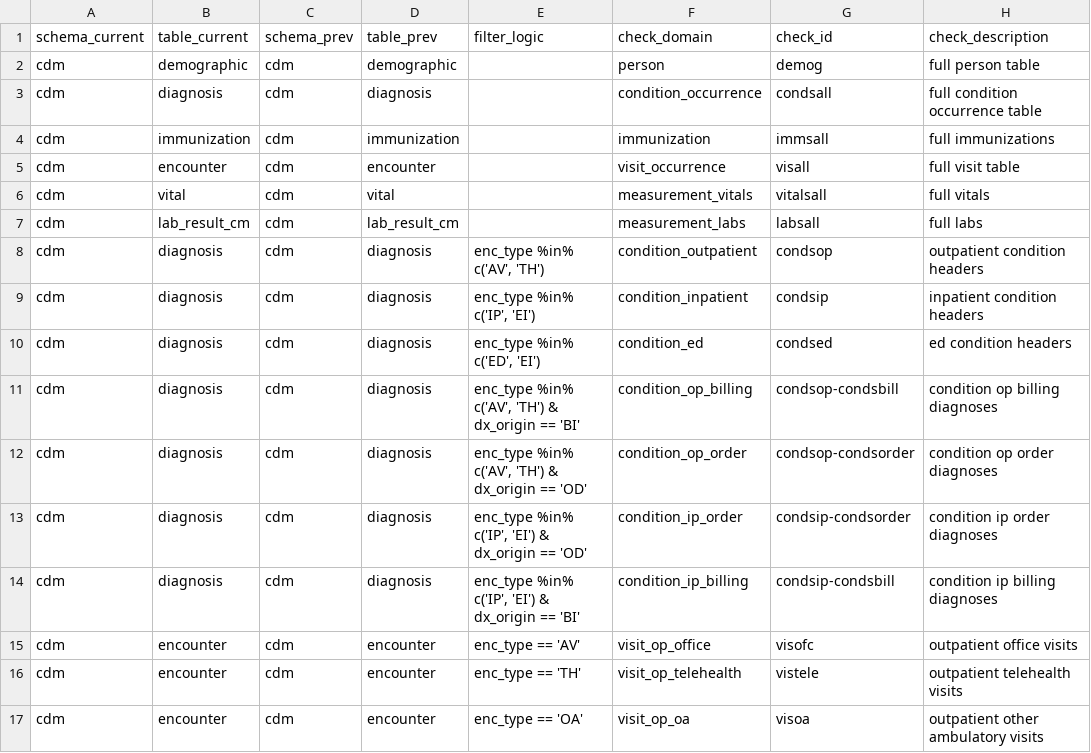
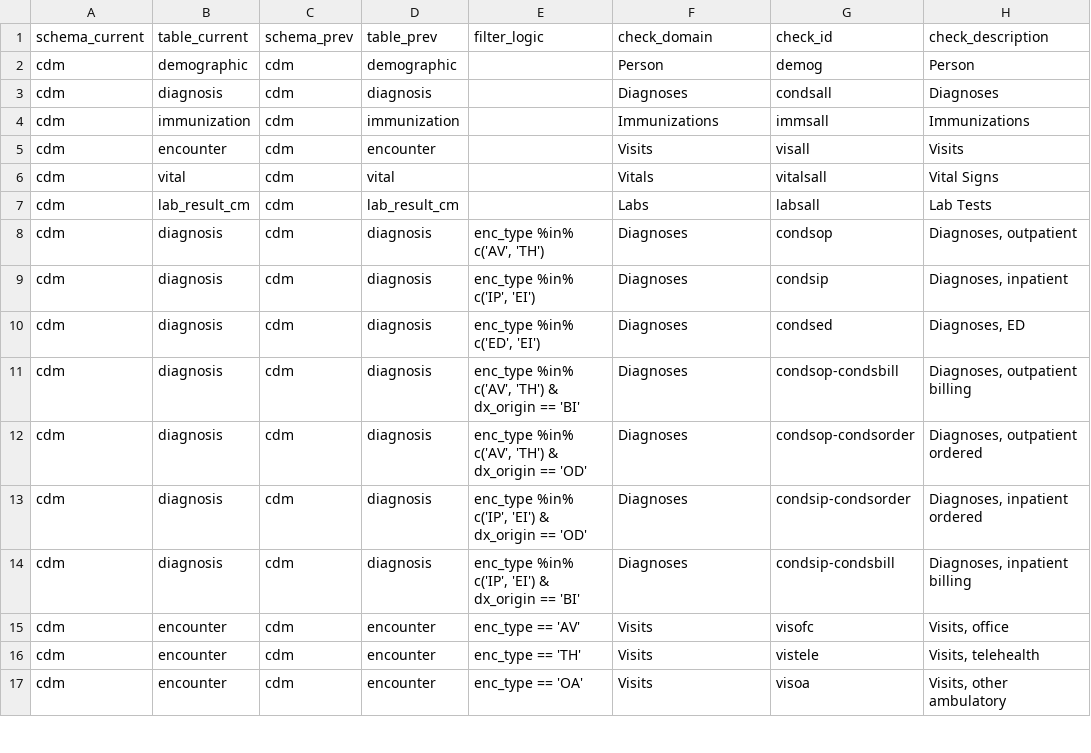
Before and after one commit to PEDSnet/pedsnet_ndq, a CSV file: specs/pcornet_dc_table.csv, drawn as a sheet; only a part is shown; the diff covers the shown part only.

```diff
--- a/specs/pcornet_dc_table.csv
+++ b/specs/pcornet_dc_table.csv
@@ -1,17 +1,17 @@
 schema_current,table_current,schema_prev,table_prev,filter_logic,check_domain,check_id,check_description
-cdm,demographic,cdm,demographic,,person,demog,full person table
-cdm,diagnosis,cdm,diagnosis,,condition_occurrence,condsall,full condition occurrence table
-cdm,immunization,cdm,immunization,,immunization,immsall,full immunizations
-cdm,encounter,cdm,encounter,,visit_occurrence,visall,full visit table
-cdm,vital,cdm,vital,,measurement_vitals,vitalsall,full vitals
-cdm,lab_result_cm,cdm,lab_result_cm,,measurement_labs,labsall,full labs
-cdm,diagnosis,cdm,diagnosis,"enc_type %in% c('AV', 'TH')",condition_outpatient,condsop,outpatient condition headers
-cdm,diagnosis,cdm,diagnosis,"enc_type %in% c('IP', 'EI')",condition_inpatient,condsip,inpatient condition headers
-cdm,diagnosis,cdm,diagnosis,"enc_type %in% c('ED', 'EI')",condition_ed,condsed,ed condition headers
-cdm,diagnosis,cdm,diagnosis,"enc_type %in% c('AV', 'TH') & dx_origin == 'BI'",condition_op_billing,condsop-condsbill,condition op billing diagnoses
-cdm,diagnosis,cdm,diagnosis,"enc_type %in% c('AV', 'TH') & dx_origin == 'OD'",condition_op_order,condsop-condsorder,condition op order diagnoses
-cdm,diagnosis,cdm,diagnosis,"enc_type %in% c('IP', 'EI') & dx_origin == 'OD'",condition_ip_order,condsip-condsorder,condition ip order diagnoses
-cdm,diagnosis,cdm,diagnosis,"enc_type %in% c('IP', 'EI') & dx_origin == 'BI'",condition_ip_billing,condsip-condsbill,condition ip billing diagnoses
-cdm,encounter,cdm,encounter,enc_type == 'AV',visit_op_office,visofc,outpatient office visits
-cdm,encounter,cdm,encounter,enc_type == 'TH',visit_op_telehealth,vistele,outpatient telehealth visits
-cdm,encounter,cdm,encounter,enc_type == 'OA',visit_op_oa,visoa,outpatient other ambulatory visits
+cdm,demographic,cdm,demographic,,Person,demog,Person
+cdm,diagnosis,cdm,diagnosis,,Diagnoses,condsall,Diagnoses
+cdm,immunization,cdm,immunization,,Immunizations,immsall,Immunizations
+cdm,encounter,cdm,encounter,,Visits,visall,Visits
+cdm,vital,cdm,vital,,Vitals,vitalsall,Vital Signs
+cdm,lab_result_cm,cdm,lab_result_cm,,Labs,labsall,Lab Tests
+cdm,diagnosis,cdm,diagnosis,"enc_type %in% c('AV', 'TH')",Diagnoses,condsop,"Diagnoses, outpatient"
+cdm,diagnosis,cdm,diagnosis,"enc_type %in% c('IP', 'EI')",Diagnoses,condsip,"Diagnoses, inpatient"
+cdm,diagnosis,cdm,diagnosis,"enc_type %in% c('ED', 'EI')",Diagnoses,condsed,"Diagnoses, ED"
+cdm,diagnosis,cdm,diagnosis,"enc_type %in% c('AV', 'TH') & dx_origin == 'BI'",Diagnoses,condsop-condsbill,"Diagnoses, outpatient billing"
+cdm,diagnosis,cdm,diagnosis,"enc_type %in% c('AV', 'TH') & dx_origin == 'OD'",Diagnoses,condsop-condsorder,"Diagnoses, outpatient ordered"
+cdm,diagnosis,cdm,diagnosis,"enc_type %in% c('IP', 'EI') & dx_origin == 'OD'",Diagnoses,condsip-condsorder,"Diagnoses, inpatient ordered"
+cdm,diagnosis,cdm,diagnosis,"enc_type %in% c('IP', 'EI') & dx_origin == 'BI'",Diagnoses,condsip-condsbill,"Diagnoses, inpatient billing"
+cdm,encounter,cdm,encounter,enc_type == 'AV',Visits,visofc,"Visits, office"
+cdm,encounter,cdm,encounter,enc_type == 'TH',Visits,vistele,"Visits, telehealth"
+cdm,encounter,cdm,encounter,enc_type == 'OA',Visits,visoa,"Visits, other ambulatory"
```
Also changed, not shown: 22 edited cells elsewhere in this file, specs/pcornet_ecp_table.csv, specs/pcornet_fot_table.csv, 31 other files.
